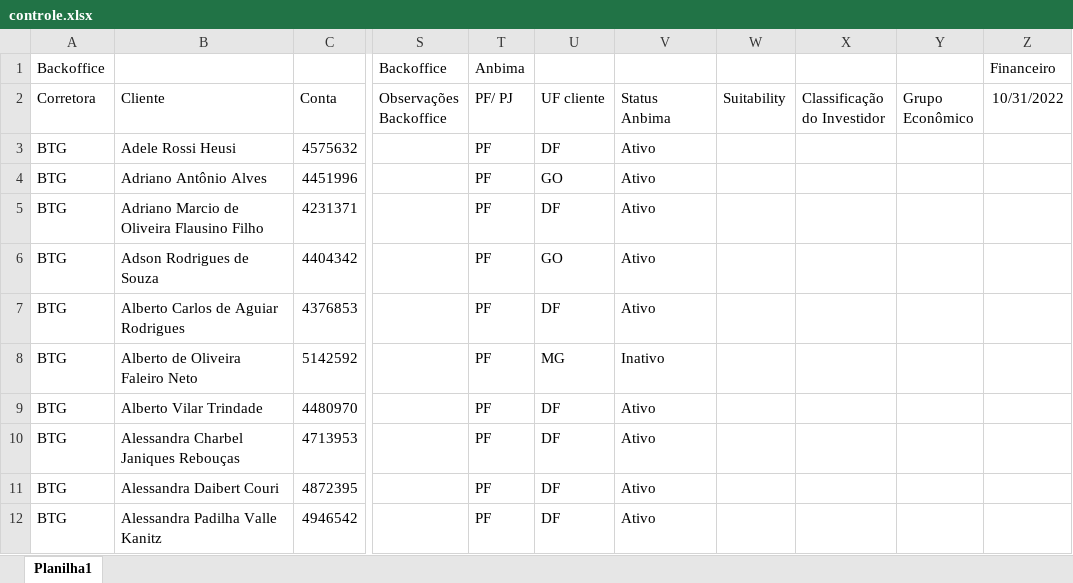
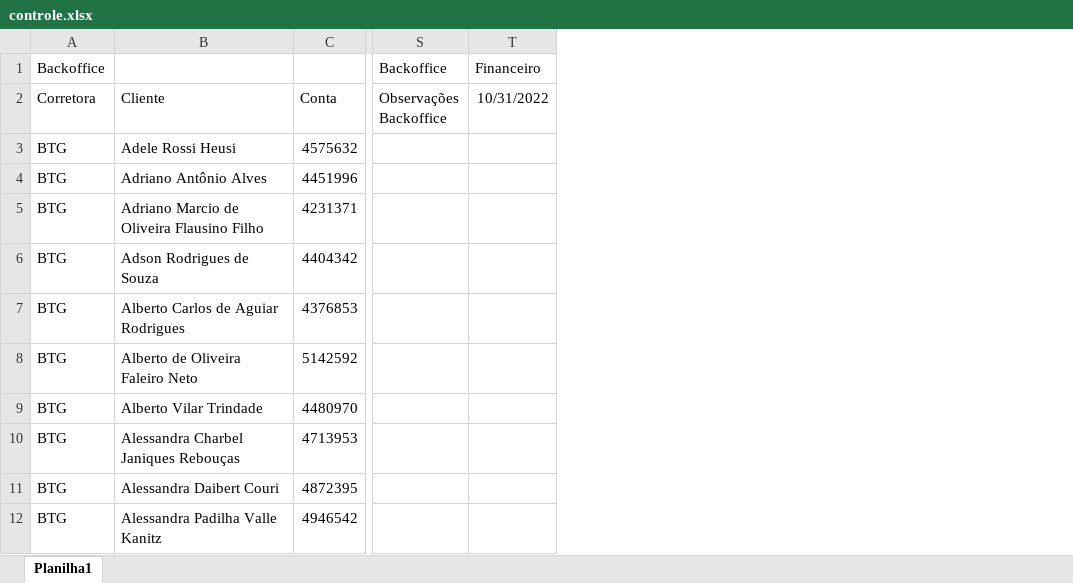
Before and after one commit to lauroteles/app_mesa_de_opera-es_corrigido, an Excel workbook: controle.xlsx, sheet Planilha1, drawn as a sheet; only a part is shown, gaps mark what is left out; values as stored, in another font and other column widths than the file's, no borders; the diff names each change by its address in the sheet, - before the commit and + after, or states it on an @@ line.

Commit message:
Add files via upload

```diff
--- a/controle.xlsx (sheet Planilha1)
+++ b/controle.xlsx (sheet Planilha1)
-column T (PF/ PJ), row 1: Anbima; rows 3-12: all PF
-column U (UF cliente), rows 3-12: DF | GO | DF | GO | DF | MG | DF | DF | DF | DF
-column V (Status Anbima), rows 3-12: Ativo | Ativo | Ativo | Ativo | Ativo | Inativo | Ativo | Ativo | Ativo | Ativo
-column W (Suitability), empty
-column X (Classificação do Investidor), empty
-column Y (Grupo Econômico), empty
```
